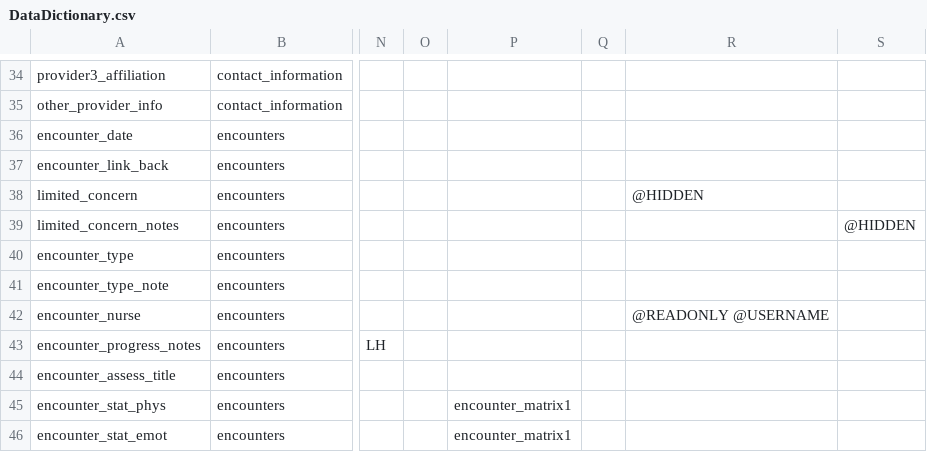
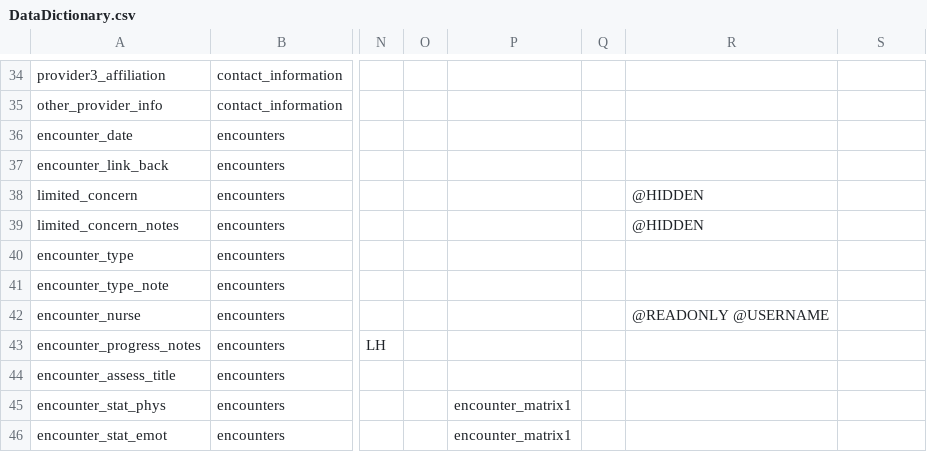
Before and after one commit to lcarlp/uvcnp, a CSV file: DataDictionary.csv, drawn as a sheet; only a part is shown, gaps mark what is left out; the diff names each change by its address in the sheet, - before the commit and + after, or states it on an @@ line.

Commit message:
Move @HIDDEN action tag to correct column for limited_concern_notes
I messed this up due to miscounting commas.  This would be less of a problem if I used a spreadsheet program, but I feel the advantages of using Visual Studio Code outweigh the disadvantages.

```diff
--- a/DataDictionary.csv
+++ b/DataDictionary.csv
-R39: (empty)
+R39: @HIDDEN
-S39: @HIDDEN
+S39: (empty)
```
